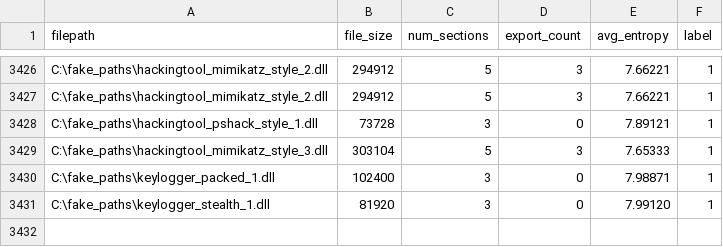
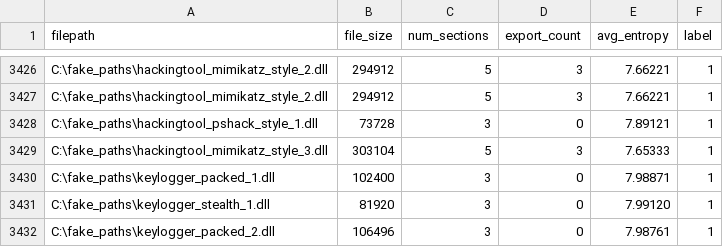
Before and after one commit to jyaniee/DLLDetect, a CSV file: tools/analyzed_dlls_with_mal.csv, drawn as a sheet; only a part is shown, gaps mark what is left out.

Commit message:
feat: Keylogger packed_2 추가
fake_paths를 사용해 오버피팅 방지 단순 식별자로 변환

```diff
--- a/tools/analyzed_dlls_with_mal.csv
+++ b/tools/analyzed_dlls_with_mal.csv
@@ -3431 +3431,2 @@ C:\fake_paths\keylogger_packed_1.dll,102400,3,0,7.98871,1
 C:\fake_paths\keylogger_stealth_1.dll,81920,3,0,7.99120,1
+C:\fake_paths\keylogger_packed_2.dll,106496,3,0,7.98761,1
```
